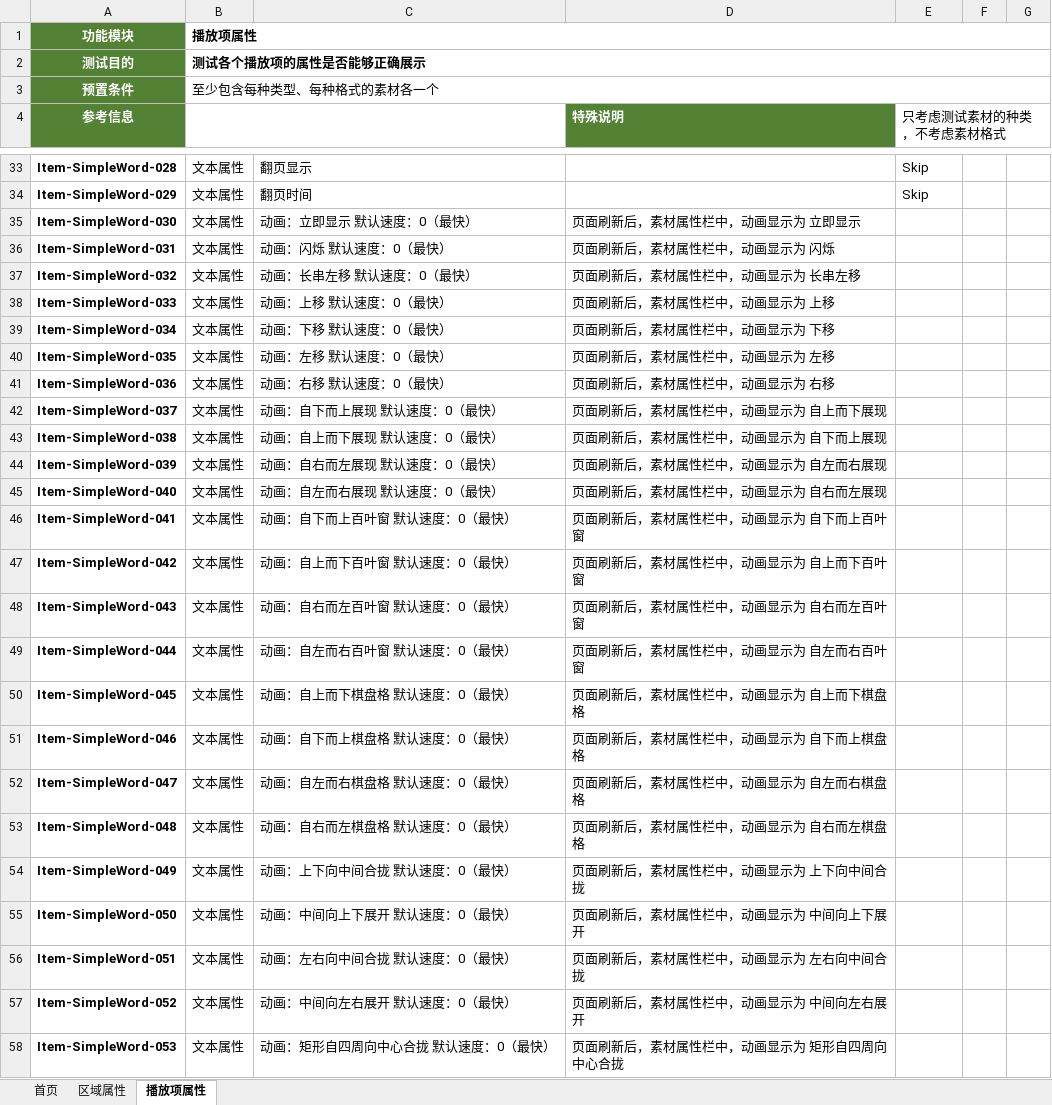
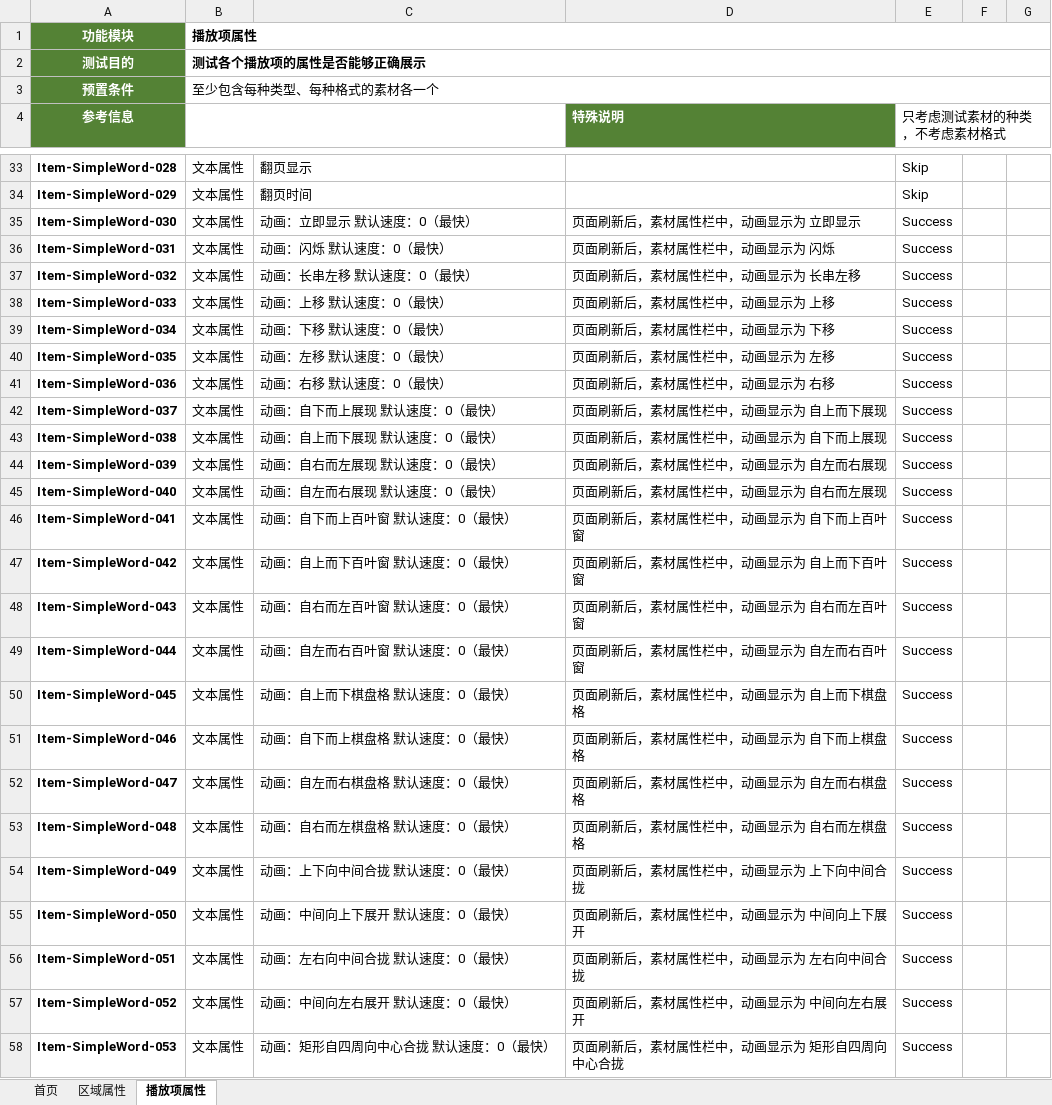
Before and after one commit to wujianjun789/practiselib, an Excel workbook: testcases/template/媒体发布_方案.xlsx, sheet 播放项属性, drawn as a sheet; only a part is shown, gaps mark what is left out; values as stored, in another font and other column widths than the file's, no borders; conditional formats not drawn; the diff covers the shown part only; the diff names each change by its address in the sheet, - before the commit and + after, or states it on an @@ line.

```diff
--- a/testcases/template/媒体发布_方案.xlsx (sheet 播放项属性)
+++ b/testcases/template/媒体发布_方案.xlsx (sheet 播放项属性)
-E35:E58 (只考虑测试素材的种类，不考虑素材格式): (empty)
+E35:E58 (只考虑测试素材的种类，不考虑素材格式): Success
```
Also changed, not shown: 12 edited cells elsewhere in this sheet.
